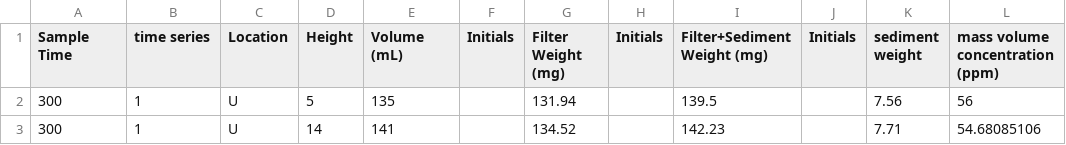
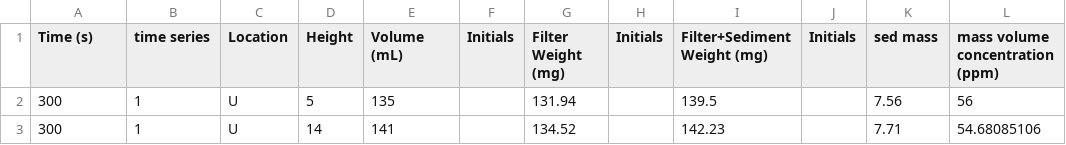
Before and after one commit to jmwingenroth/wingenroth-et-al-2021, a CSV file: data/k_runs/111518pumpdata.csv, drawn as a sheet; only a part is shown.

Commit message:
changed column names to make table join work

```diff
--- a/data/k_runs/111518pumpdata.csv
+++ b/data/k_runs/111518pumpdata.csv
@@ -1,2 +1,2 @@
-Sample Time,time series,Location,Height,Volume (mL),Initials,Filter Weight (mg),Initials,Filter+Sediment Weight (mg),Initials,sediment weight,mass volume concentration (ppm)
+Time (s),time series,Location,Height,Volume (mL),Initials,Filter Weight (mg),Initials,Filter+Sediment Weight (mg),Initials,sed mass,mass volume concentration (ppm)
 300,1,U,5,135,,131.94,,139.5,,7.56,56
```
Also changed, not shown: data/k_runs/120418pumpdata.csv, 1 other file.
